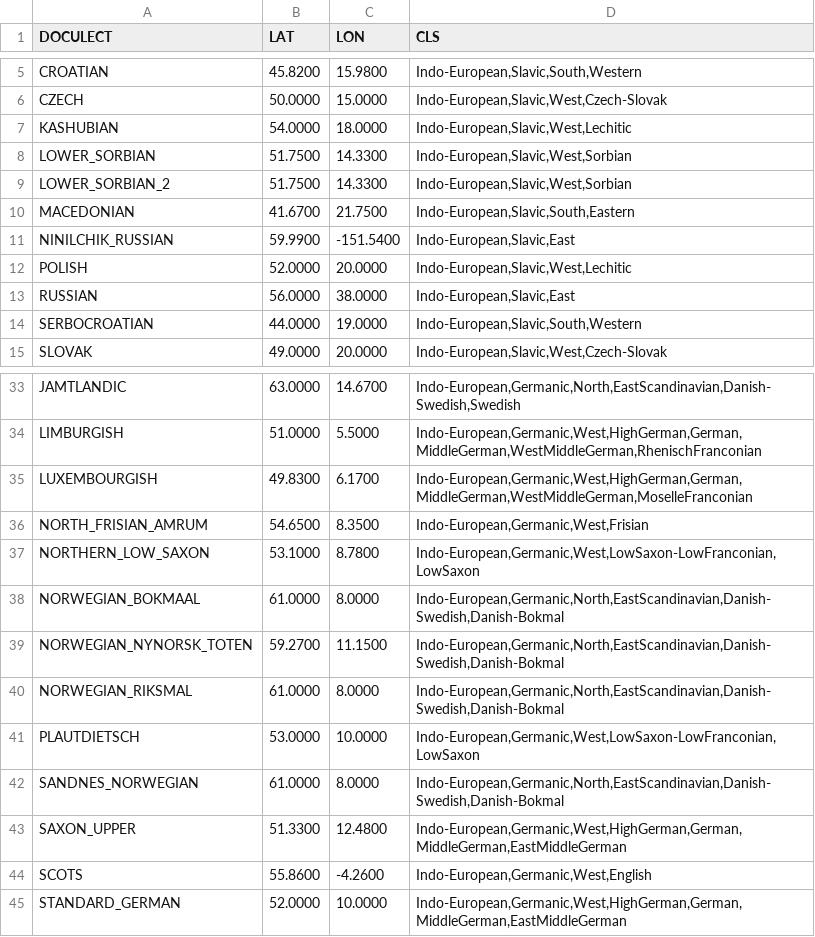
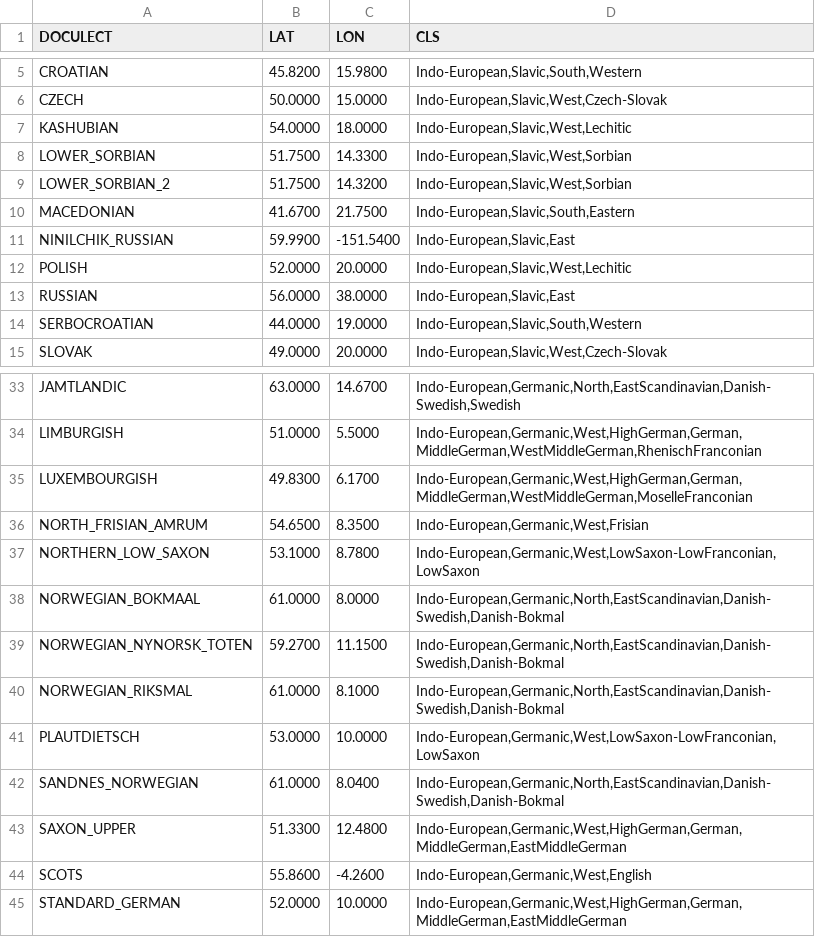
Before and after one commit to dighl/TREX, a TSV file: data/gerslav.tsv, drawn as a sheet; only a part is shown, gaps mark what is left out.

```diff
--- a/data/gerslav.tsv
+++ b/data/gerslav.tsv
@@ -8,3 +8,3 @@ KASHUBIAN	54.0000	18.0000	Indo-European,Slavic,West,Lechitic
 LOWER_SORBIAN	51.7500	14.3300	Indo-European,Slavic,West,Sorbian
-LOWER_SORBIAN_2	51.7500	14.3300	Indo-European,Slavic,West,Sorbian
+LOWER_SORBIAN_2	51.7500	14.3200	Indo-European,Slavic,West,Sorbian
 MACEDONIAN	41.6700	21.7500	Indo-European,Slavic,South,Eastern
@@ -39,5 +39,5 @@ NORWEGIAN_BOKMAAL	61.0000	8.0000	Indo-European,Germanic,North,EastScandinavian,D
 NORWEGIAN_NYNORSK_TOTEN	59.2700	11.1500	Indo-European,Germanic,North,EastScandinavian,Danish-Swedish,Danish-Bokmal
-NORWEGIAN_RIKSMAL	61.0000	8.0000	Indo-European,Germanic,North,EastScandinavian,Danish-Swedish,Danish-Bokmal
+NORWEGIAN_RIKSMAL	61.0000	8.1000	Indo-European,Germanic,North,EastScandinavian,Danish-Swedish,Danish-Bokmal
 PLAUTDIETSCH	53.0000	10.0000	Indo-European,Germanic,West,LowSaxon-LowFranconian,LowSaxon
-SANDNES_NORWEGIAN	61.0000	8.0000	Indo-European,Germanic,North,EastScandinavian,Danish-Swedish,Danish-Bokmal
+SANDNES_NORWEGIAN	61.0000	8.0400	Indo-European,Germanic,North,EastScandinavian,Danish-Swedish,Danish-Bokmal
 SAXON_UPPER	51.3300	12.4800	Indo-European,Germanic,West,HighGerman,German,MiddleGerman,EastMiddleGerman
```
Also changed, not shown: data/Indo-Aryan.tsv, 1 other file.
